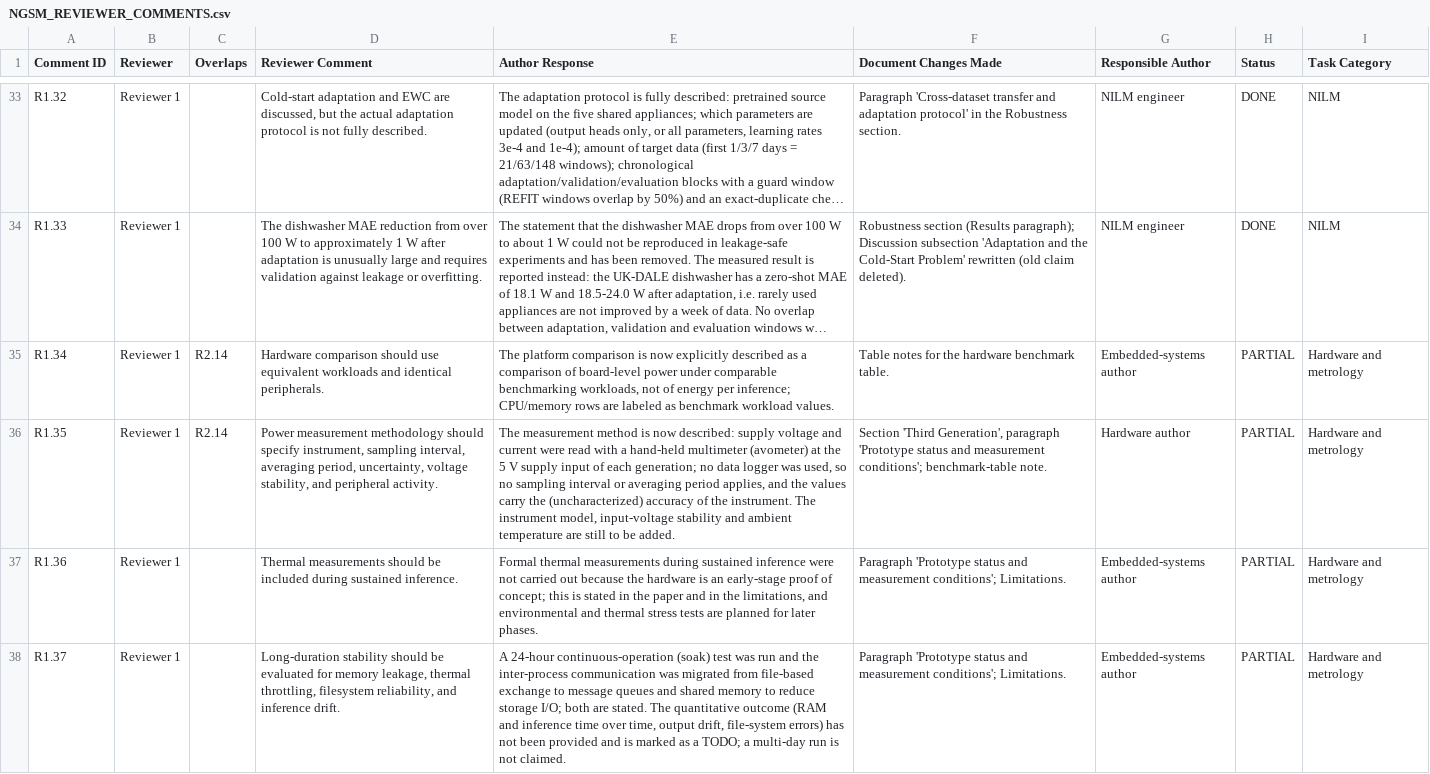
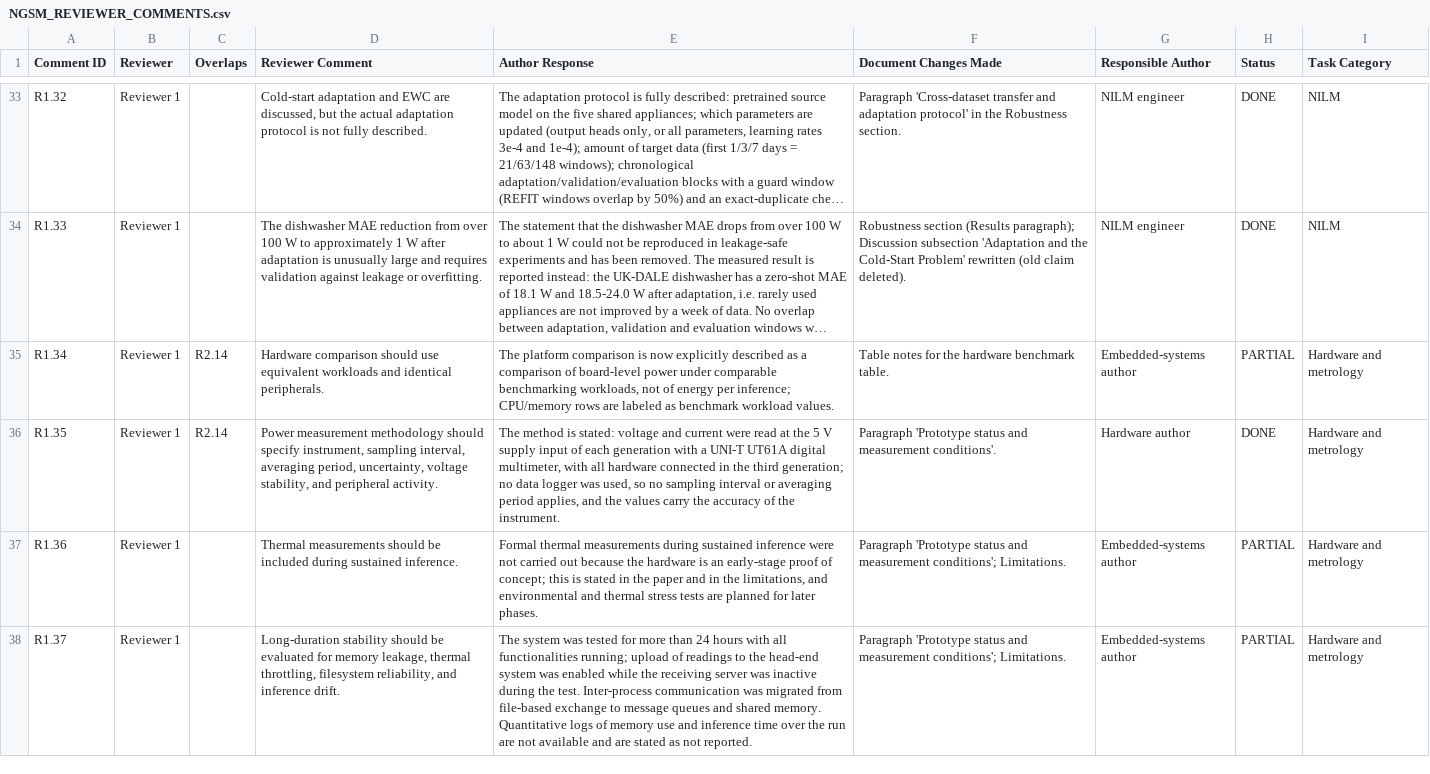
Before and after one commit to MohammedMohsen0404/NGSM, a CSV file: NGSM_REVIEWER_COMMENTS.csv, drawn as a sheet; only a part is shown, gaps mark what is left out; long unchanged cells end in …; the diff covers the shown part only; the diff names each change by its address in the sheet, - before the commit and + after, or states it on an @@ line.

```diff
--- a/NGSM_REVIEWER_COMMENTS.csv
+++ b/NGSM_REVIEWER_COMMENTS.csv
-E36 (Author Response): The measurement method is now described: supply voltage and current were read with a hand-held multimeter (avometer) at the 5 V supply input of each generation; no data logger was used, so no sampling interval or averaging period applies, and the values carry the (uncharacterized) accuracy of the instrument. The instrument model, input-voltage stability and ambient temperature are still to be added.
+E36 (Author Response): The method is stated: voltage and current were read at the 5 V supply input of each generation with a UNI-T UT61A digital multimeter, with all hardware connected in the third generation; no data logger was used, so no sampling interval or averaging period applies, and the values carry the accuracy of the instrument.
-F36 (Document Changes Made): Section 'Third Generation', paragraph 'Prototype status and measurement conditions'; benchmark-table note.
+F36 (Document Changes Made): Paragraph 'Prototype status and measurement conditions'.
-H36 (Status): PARTIAL
+H36 (Status): DONE
-E38 (Author Response): A 24-hour continuous-operation (soak) test was run and the inter-process communication was migrated from file-based exchange to message queues and shared memory to reduce storage I/O; both are stated. The quantitative outcome (RAM and inference time over time, output drift, file-system errors) has not been provided and is marked as a TODO; a multi-day run is not claimed.
+E38 (Author Response): The system was tested for more than 24 hours with all functionalities running; upload of readings to the head-end system was enabled while the receiving server was inactive during the test. Inter-process communication was migrated from file-based exchange to message queues and shared memory. Quantitative logs of memory use and inference time over the run are not available and are stated as not reported.
```
Also changed, not shown: 14 edited cells elsewhere in this file, MANUSCRIPT_CHANGES_LOG.csv, 1 other file.
